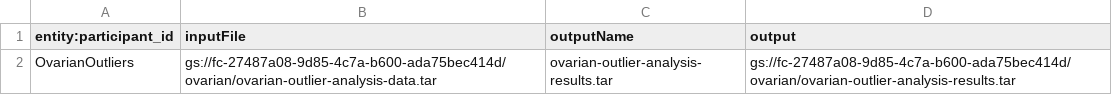
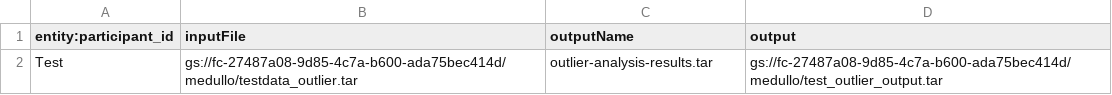
Before and after one commit to broadinstitute/PANOPLY, a TSV file: firecloud/outlier_analysis/participant.tsv, drawn as a sheet; removed rows and columns are numbered as before the commit, all else as after; the diff names each change by its address in the sheet, - before the commit and + after, or states it on an @@ line.

```diff
--- a/firecloud/outlier_analysis/participant.tsv
+++ b/firecloud/outlier_analysis/participant.tsv
-row 2: OvarianOutliers | gs://fc-27487a08-9d85-4c7a-b600-ada75bec414d/ovarian/ovarian-outlier-analysis-data.tar | ovarian-outlier-analysis-results.tar | gs://fc-27487a08-9d85-4c7a-b600-ada75bec414d/ovarian/ovarian-outlier-analysis-results.tar
+row 2: Test | gs://fc-27487a08-9d85-4c7a-b600-ada75bec414d/medullo/testdata_outlier.tar | outlier-analysis-results.tar | gs://fc-27487a08-9d85-4c7a-b600-ada75bec414d/medullo/test_outlier_output.tar
```
Also changed, not shown: 11 other files.
